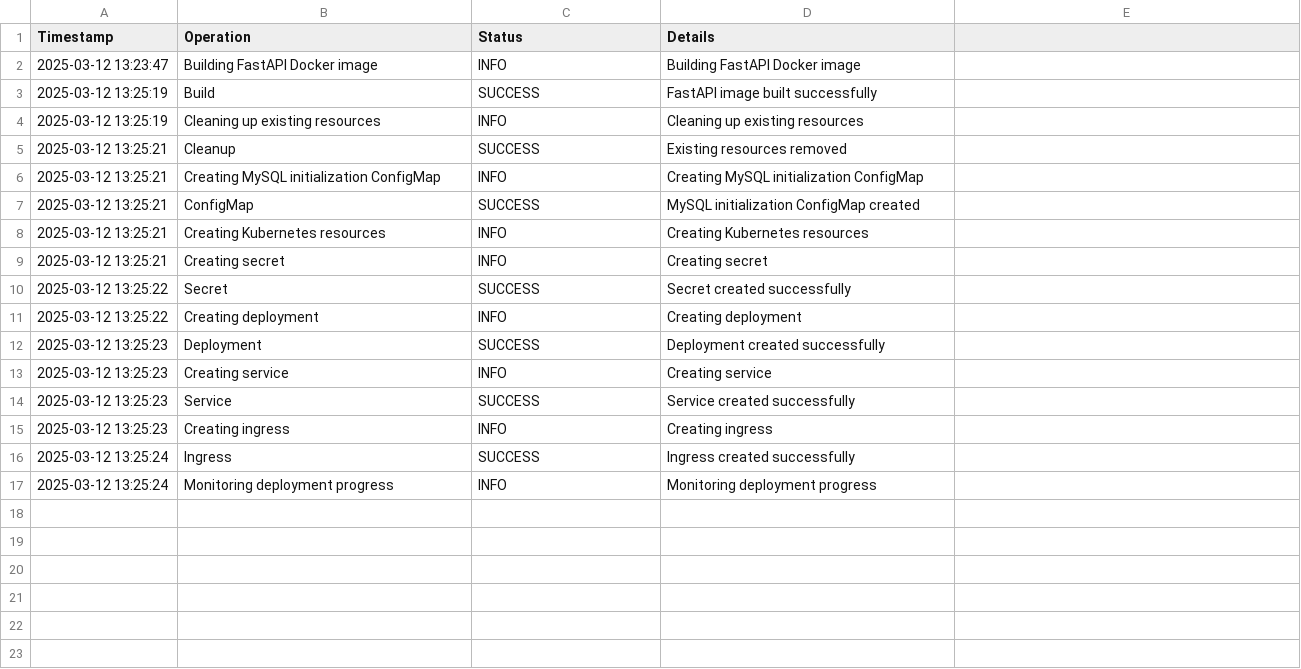
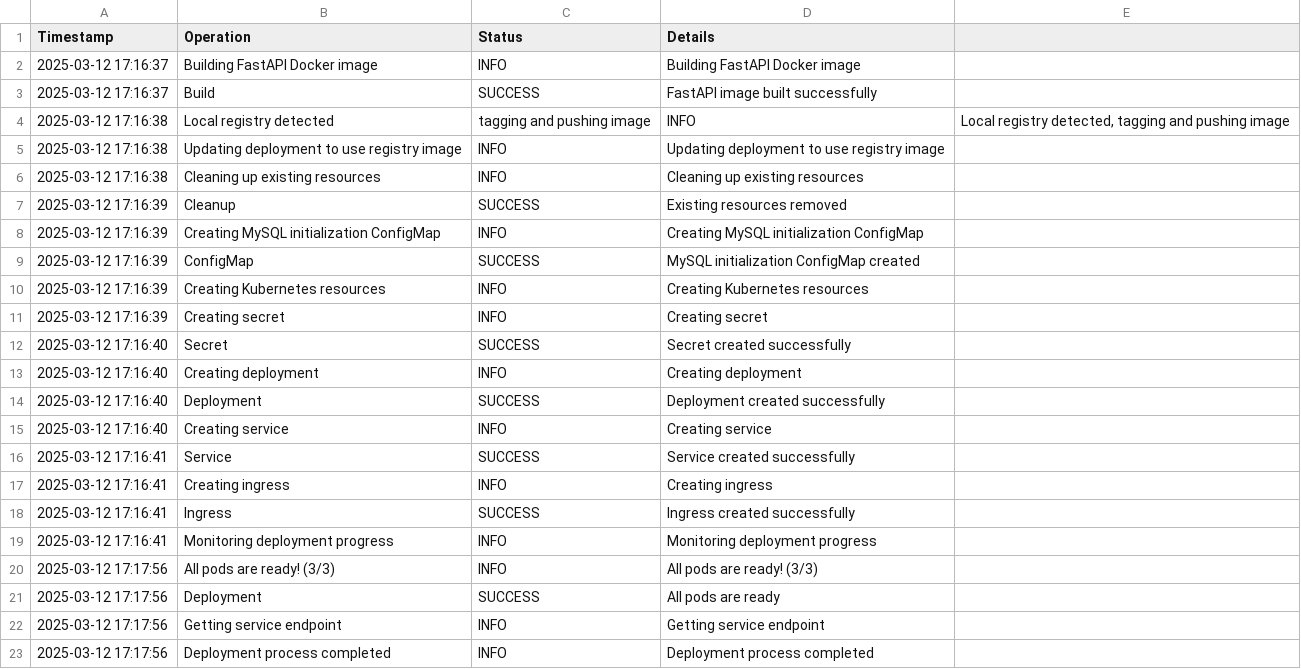
Before and after one commit to fbarulli/kubernetes, a CSV file: deployment_log.csv, drawn as a sheet.

```diff
--- a/deployment_log.csv
+++ b/deployment_log.csv
@@ -1,17 +1,23 @@
 Timestamp,Operation,Status,Details
-2025-03-12 13:23:47,Building FastAPI Docker image,INFO,"Building FastAPI Docker image"
-2025-03-12 13:25:19,Build,SUCCESS,"FastAPI image built successfully"
-2025-03-12 13:25:19,Cleaning up existing resources,INFO,"Cleaning up existing resources"
-2025-03-12 13:25:21,Cleanup,SUCCESS,"Existing resources removed"
-2025-03-12 13:25:21,Creating MySQL initialization ConfigMap,INFO,"Creating MySQL initialization ConfigMap"
-2025-03-12 13:25:21,ConfigMap,SUCCESS,"MySQL initialization ConfigMap created"
-2025-03-12 13:25:21,Creating Kubernetes resources,INFO,"Creating Kubernetes resources"
-2025-03-12 13:25:21,Creating secret,INFO,"Creating secret"
-2025-03-12 13:25:22,Secret,SUCCESS,"Secret created successfully"
-2025-03-12 13:25:22,Creating deployment,INFO,"Creating deployment"
-2025-03-12 13:25:23,Deployment,SUCCESS,"Deployment created successfully"
-2025-03-12 13:25:23,Creating service,INFO,"Creating service"
-2025-03-12 13:25:23,Service,SUCCESS,"Service created successfully"
-2025-03-12 13:25:23,Creating ingress,INFO,"Creating ingress"
-2025-03-12 13:25:24,Ingress,SUCCESS,"Ingress created successfully"
-2025-03-12 13:25:24,Monitoring deployment progress,INFO,"Monitoring deployment progress"
+2025-03-12 17:16:37,Building FastAPI Docker image,INFO,"Building FastAPI Docker image"
+2025-03-12 17:16:37,Build,SUCCESS,"FastAPI image built successfully"
+2025-03-12 17:16:38,Local registry detected, tagging and pushing image,INFO,"Local registry detected, tagging and pushing image"
+2025-03-12 17:16:38,Updating deployment to use registry image,INFO,"Updating deployment to use registry image"
+2025-03-12 17:16:38,Cleaning up existing resources,INFO,"Cleaning up existing resources"
+2025-03-12 17:16:39,Cleanup,SUCCESS,"Existing resources removed"
+2025-03-12 17:16:39,Creating MySQL initialization ConfigMap,INFO,"Creating MySQL initialization ConfigMap"
+2025-03-12 17:16:39,ConfigMap,SUCCESS,"MySQL initialization ConfigMap created"
+2025-03-12 17:16:39,Creating Kubernetes resources,INFO,"Creating Kubernetes resources"
+2025-03-12 17:16:39,Creating secret,INFO,"Creating secret"
+2025-03-12 17:16:40,Secret,SUCCESS,"Secret created successfully"
+2025-03-12 17:16:40,Creating deployment,INFO,"Creating deployment"
+2025-03-12 17:16:40,Deployment,SUCCESS,"Deployment created successfully"
+2025-03-12 17:16:40,Creating service,INFO,"Creating service"
+2025-03-12 17:16:41,Service,SUCCESS,"Service created successfully"
+2025-03-12 17:16:41,Creating ingress,INFO,"Creating ingress"
+2025-03-12 17:16:41,Ingress,SUCCESS,"Ingress created successfully"
+2025-03-12 17:16:41,Monitoring deployment progress,INFO,"Monitoring deployment progress"
+2025-03-12 17:17:56,All pods are ready! (3/3),INFO,"All pods are ready! (3/3)"
+2025-03-12 17:17:56,Deployment,SUCCESS,"All pods are ready"
+2025-03-12 17:17:56,Getting service endpoint,INFO,"Getting service endpoint"
+2025-03-12 17:17:56,Deployment process completed,INFO,"Deployment process completed"
```
Also changed, not shown: 2 other files.
